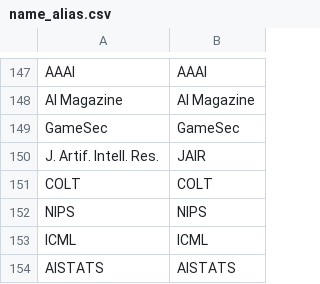
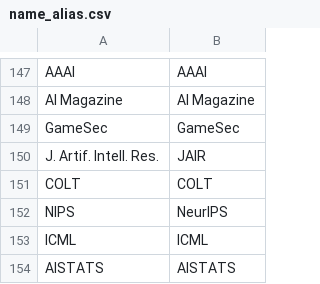
Before and after one commit to leonidk/venue_scores, a CSV file: name_alias.csv, drawn as a sheet; only a part is shown, gaps mark what is left out.

```diff
--- a/name_alias.csv
+++ b/name_alias.csv
@@ -151,3 +151,3 @@ J. Artif. Intell. Res.,JAIR
 COLT,COLT
-NIPS,NIPS
+NIPS,NeurIPS
 ICML,ICML
```
Also changed, not shown: other_ranks/cmu_faculty.csv, 9 other files.
